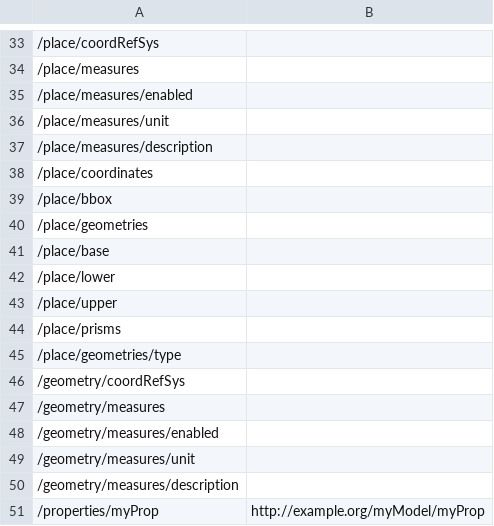
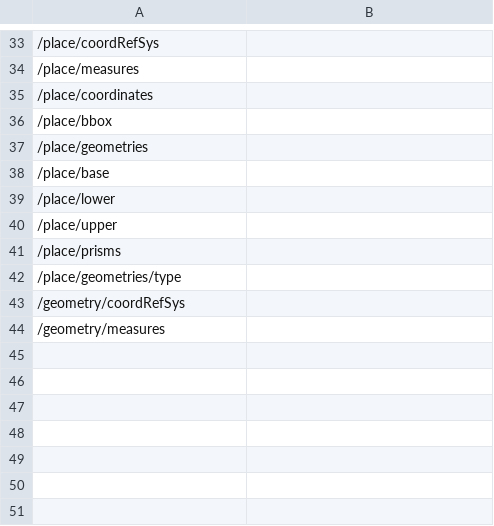
Before and after one commit to ogcincubator/bblocks-examples, a TSV file: build/annotated/bbr/examples/feature/geojsonFeatureFGLenient/_visited_properties.tsv, drawn as a sheet; only a part is shown, gaps mark what is left out; the diff names each change by its address in the sheet, - before the commit and + after, or states it on an @@ line.

```diff
--- a/build/annotated/bbr/examples/feature/geojsonFeatureFGLenient/_visited_properties.tsv
+++ b/build/annotated/bbr/examples/feature/geojsonFeatureFGLenient/_visited_properties.tsv
-row 35: /place/measures/enabled
-row 36: /place/measures/unit
-row 37: /place/measures/description
-row 48: /geometry/measures/enabled
-row 49: /geometry/measures/unit
-row 50: /geometry/measures/description
-row 51: /properties/myProp | http://example.org/myModel/myProp
```
Also changed, not shown: build/annotated/bbr/examples/feature/overrideContext/_visited_properties.tsv, build/annotated/bbr/examples/observation/vectorObservationFeature/_visited_properties.tsv, 55 other files.
